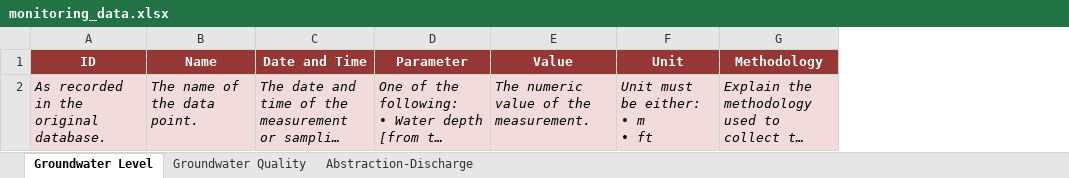
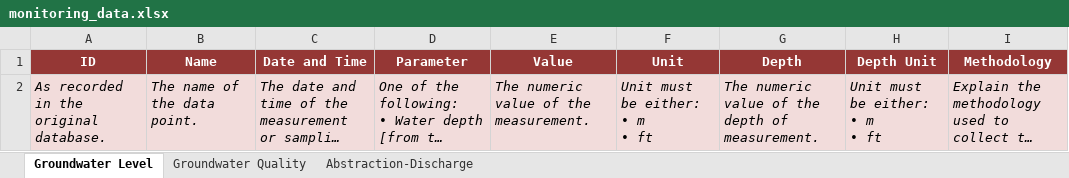
Before and after one commit to kartoza/IGRAC-WellAndMonitoringDatabase, an Excel workbook: static/download_template/monitoring_data.xlsx, sheet Groundwater Level, drawn as a sheet; long unchanged cells end in …; values as stored, in another font and other column widths than the file's, no borders; ↵ is a line break in a cell; the diff names each change by its address in the sheet, - before the commit and + after, or states it on an @@ line.

Commit message:
Depth measurement feature (#229)
* Add depth model and update form on measurements

* Fix tests

* Clean print

```diff
--- a/static/download_template/monitoring_data.xlsx (sheet Groundwater Level)
+++ b/static/download_template/monitoring_data.xlsx (sheet Groundwater Level)
+column G (Depth), row 2: The numeric value of the depth of measurement.
+column H (Depth Unit), row 2: Unit must be either: ↵ • m ↵ • ft
```
Also changed, not shown: sheet Groundwater Quality, sheet Abstraction-Discharge, 13 other files.
